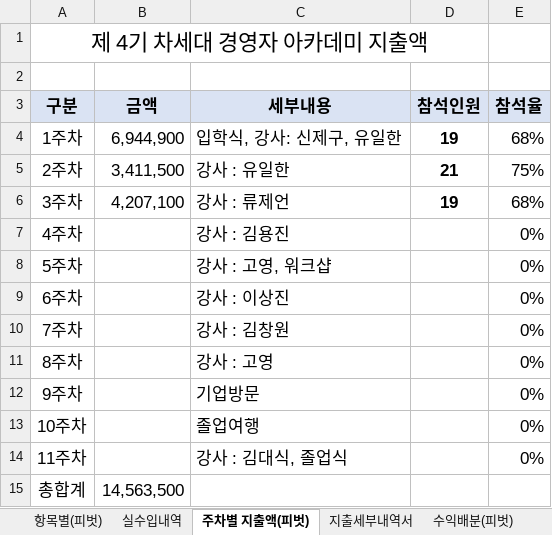
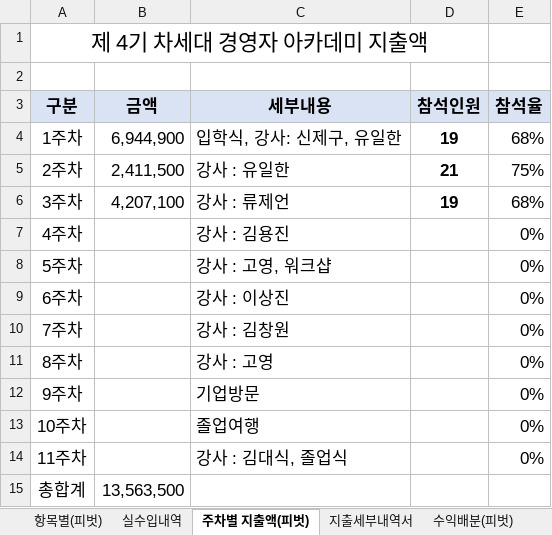
Before and after one commit to yjyoon111/innobiz-nextgen, an Excel workbook: 4기차세대경영자과정/차경 4기 정산서.xlsx, sheet 주차별 지출액(피벗), drawn as a sheet; values as stored, in another font and other column widths than the file's, no borders; the diff names each change by its address in the sheet, - before the commit and + after, or states it on an @@ line.

```diff
--- a/4기차세대경영자과정/차경 4기 정산서.xlsx (sheet 주차별 지출액(피벗))
+++ b/4기차세대경영자과정/차경 4기 정산서.xlsx (sheet 주차별 지출액(피벗))
-B5 (금액): 3,411,500
+B5 (금액): 2,411,500
-B15 (금액): 14,563,500
+B15 (금액): 13,563,500
```
Also changed, not shown: sheet 지출세부내역서, 3 other files.
